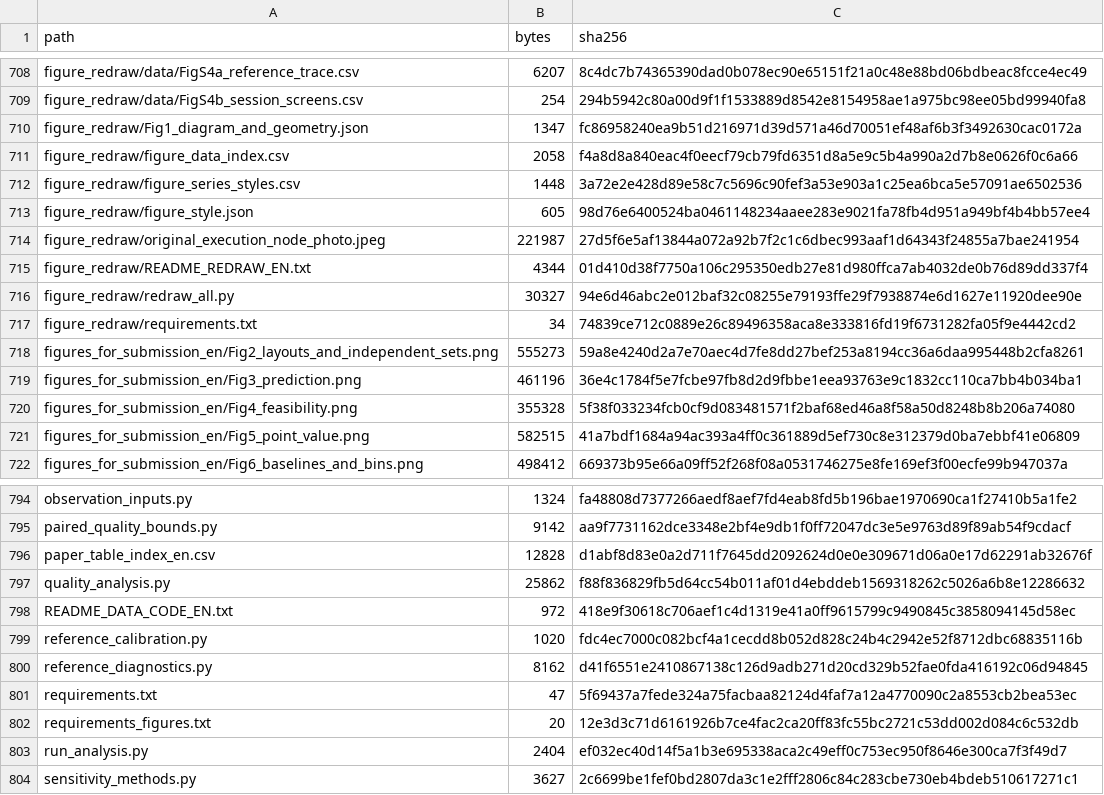
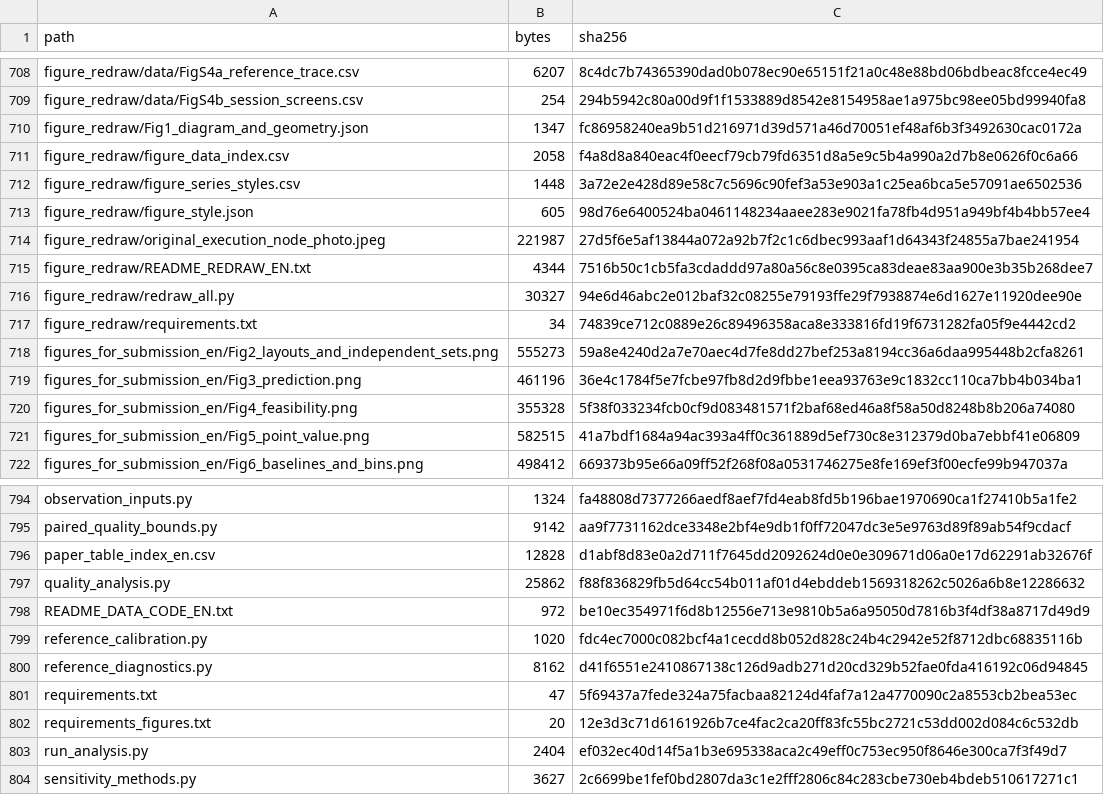
Before and after one commit to fanzhh869-bit/four-circuit-lighting-control, a CSV file: Repository/Model_Study/Study/file_manifest.csv, drawn as a sheet; only a part is shown, gaps mark what is left out.

Commit message:
Update BSERT lighting data code
GitHub C19至C20定向更新说明
核查仓库：https://github.com/fanzhh869-bit/four-circuit-lighting-control
核查分支：main；基线提交：3a5093ea198e5264931343da4b295fe6f041e8ae
线上Repository目录的1057个文件逐一与本地C19比对，Git对象标识及克隆后的SHA256全部一致；不是C18。
与U21随附C20相比，仅13个文件需要替换，1044个文件不变，无需新增或删除文件。分析程序、固定输入、数值结果和图件不变。

```diff
--- a/Repository/Model_Study/Study/file_manifest.csv
+++ b/Repository/Model_Study/Study/file_manifest.csv
@@ -714,3 +714,3 @@ figure_redraw/figure_style.json,605,98d76e6400524ba0461148234aaee283e9021fa78fb4
 figure_redraw/original_execution_node_photo.jpeg,221987,27d5f6e5af13844a072a92b7f2c1c6dbec993aaf1d64343f24855a7bae241954
-figure_redraw/README_REDRAW_EN.txt,4344,01d410d38f7750a106c295350edb27e81d980ffca7ab4032de0b76d89dd337f4
+figure_redraw/README_REDRAW_EN.txt,4344,7516b50c1cb5fa3cdaddd97a80a56c8e0395ca83deae83aa900e3b35b268dee7
 figure_redraw/redraw_all.py,30327,94e6d46abc2e012baf32c08255e79193ffe29f7938874e6d1627e11920dee90e
@@ -797,3 +797,3 @@ paper_table_index_en.csv,12828,d1abf8d83e0a2d711f7645dd2092624d0e0e309671d06a0e1
 quality_analysis.py,25862,f88f836829fb5d64cc54b011af01d4ebddeb1569318262c5026a6b8e12286632
-README_DATA_CODE_EN.txt,972,418e9f30618c706aef1c4d1319e41a0ff9615799c9490845c3858094145d58ec
+README_DATA_CODE_EN.txt,972,be10ec354971f6d8b12556e713e9810b5a6a95050d7816b3f4df38a8717d49d9
 reference_calibration.py,1020,fdc4ec7000c082bcf4a1cecdd8b052d828c24b4c2942e52f8712dbc68835116b
```
Also changed, not shown: Repository/Model_Study/file_manifest.csv, Repository/file_manifest.csv, 10 other files.
